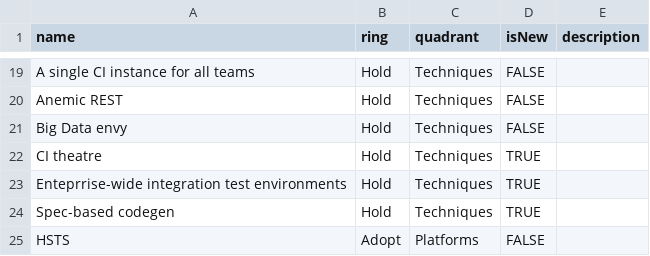
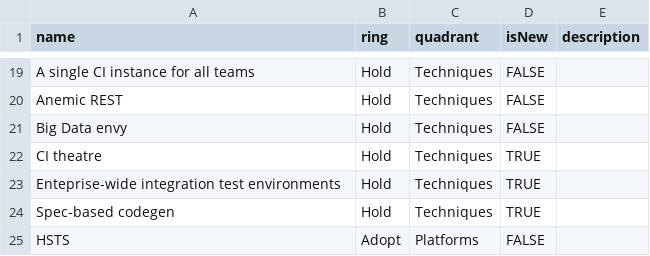
Before and after one commit to setchy/thoughtworks-tech-radar-volumes, a CSV file: volumes/Thoughtworks Technology Radar Volume 16.csv, drawn as a sheet; only a part is shown, gaps mark what is left out.

```diff
--- a/volumes/Thoughtworks Technology Radar Volume 16.csv
+++ b/volumes/Thoughtworks Technology Radar Volume 16.csv
@@ -22,3 +22,3 @@ Big Data envy,Hold,Techniques,FALSE,
 CI theatre,Hold,Techniques,TRUE,
-Enteprrise-wide integration test environments,Hold,Techniques,TRUE,
+Enteprise-wide integration test environments,Hold,Techniques,TRUE,
 Spec-based codegen,Hold,Techniques,TRUE,
```
Also changed, not shown: volumes/Thoughtworks Technology Radar Volume 1.csv, volumes/Thoughtworks Technology Radar Volume 11.csv, 4 other files.
